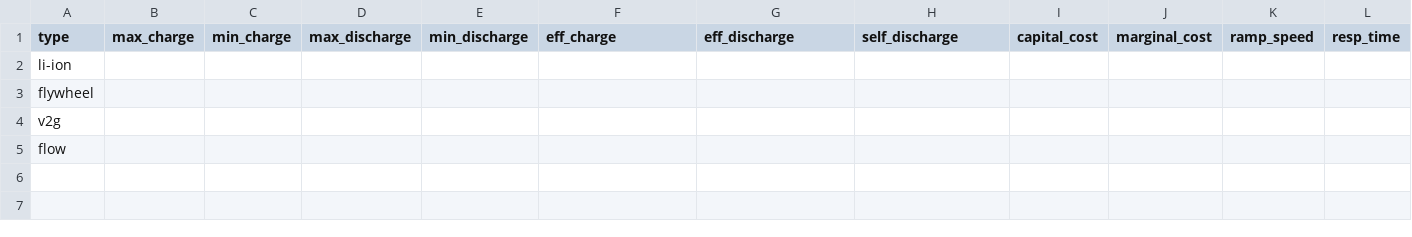
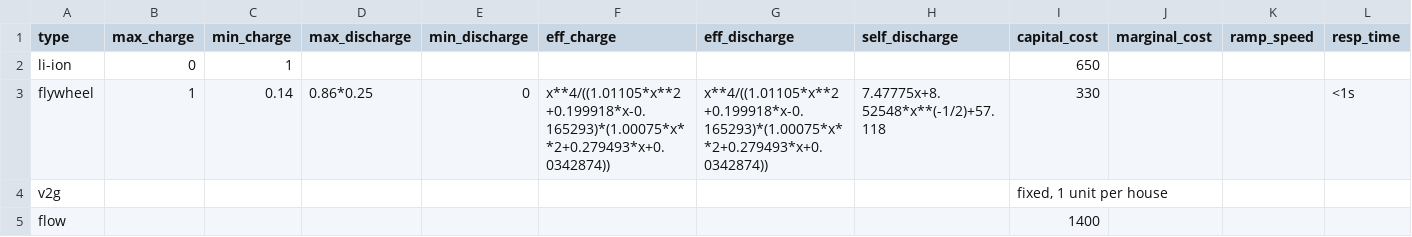
Before and after one commit to RegisterSalad/Microgrid_Storage_Module, a CSV file: energy_storage_devices.csv, drawn as a sheet; only a part is shown; the diff names each change by its address in the sheet, - before the commit and + after, or states it on an @@ line.

Commit message:
Finished flywheel spec, li-ion price changed
Lithium-ion price/kWh changed to reflect system cost rather than just cell cost

```diff
--- a/energy_storage_devices.csv
+++ b/energy_storage_devices.csv
-B2 (max_charge): (empty)
+B2 (max_charge): 0
-C2 (min_charge): (empty)
+C2 (min_charge): 1
-I2 (capital_cost): (empty)
+I2 (capital_cost): 650
-B3 (max_charge): (empty)
+B3 (max_charge): 1
-C3 (min_charge): (empty)
+C3 (min_charge): 0.14
-D3 (max_discharge): (empty)
+D3 (max_discharge): 0.86*0.25
-E3 (min_discharge): (empty)
+E3 (min_discharge): 0
-F3 (eff_charge): (empty)
+F3 (eff_charge): x**4/((1.01105*x**2+0.199918*x-0.165293)*(1.00075*x**2+0.279493*x+0.0342874))
-G3 (eff_discharge): (empty)
+G3 (eff_discharge): x**4/((1.01105*x**2+0.199918*x-0.165293)*(1.00075*x**2+0.279493*x+0.0342874))
-H3 (self_discharge): (empty)
+H3 (self_discharge): 7.47775x+8.52548*x**(-1/2)+57.118
-I3 (capital_cost): (empty)
+I3 (capital_cost): 330
-L3 (resp_time): (empty)
+L3 (resp_time): <1s
-I4 (capital_cost): (empty)
+I4 (capital_cost): fixed, 1 unit per house
-I5 (capital_cost): (empty)
+I5 (capital_cost): 1400
```
Also changed, not shown: 1 other file.
